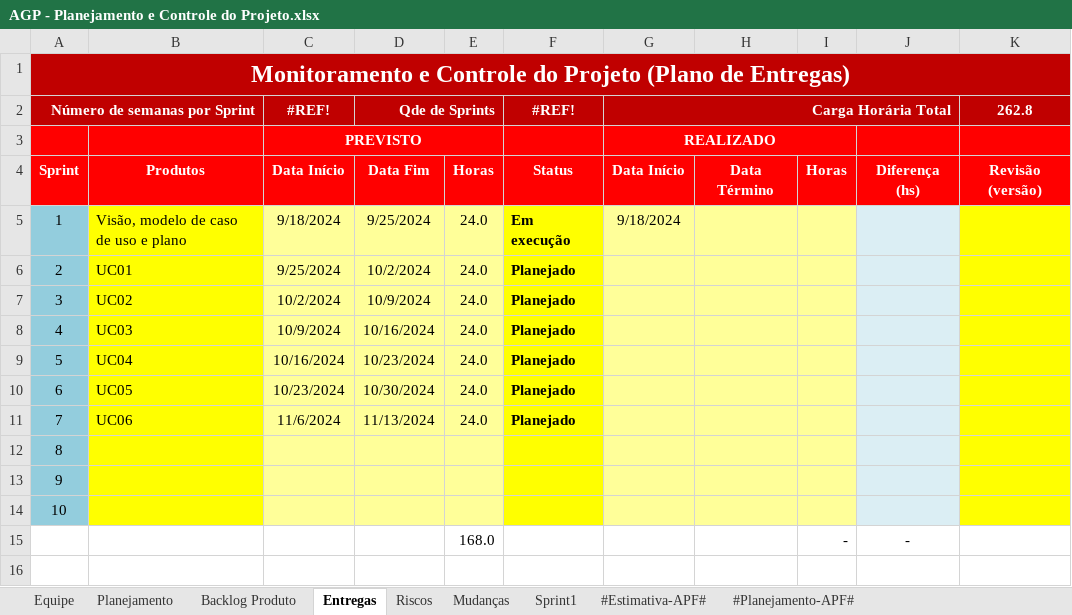
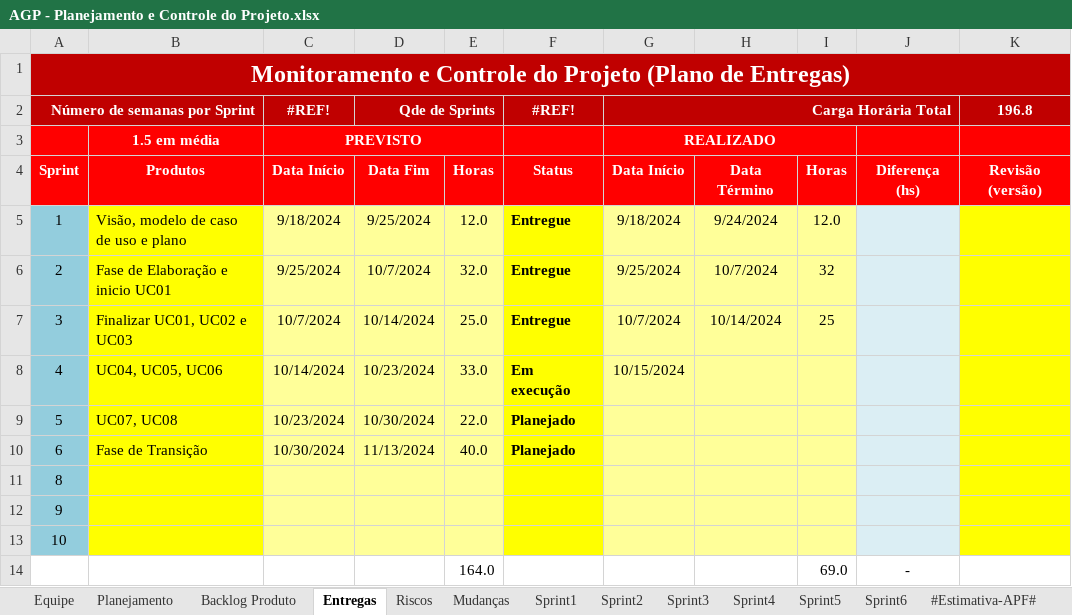
Before and after one commit to Precoma/AGP, an Excel workbook: Gerenciamento de Projeto/AGP - Planejamento e Controle do Projeto.xlsx, sheet Entregas, drawn as a sheet; values as stored, in another font and other column widths than the file's, no borders; conditional formats not drawn; removed rows and columns are numbered as before the commit, all else as after; the diff names each change by its address in the sheet, - before the commit and + after, or states it on an @@ line.

Commit message:
Manutenção dos documentos do projeto para fase de elaboração

```diff
--- a/Gerenciamento de Projeto/AGP - Planejamento e Controle do Projeto.xlsx (sheet Entregas)
+++ b/Gerenciamento de Projeto/AGP - Planejamento e Controle do Projeto.xlsx (sheet Entregas)
+sheet tab: Sprint2
+sheet tab: Sprint3
+sheet tab: Sprint4
+sheet tab: Sprint5
+sheet tab: Sprint6
-K2: 262.8
+K2: 196.8
-B3: (empty)
+B3: 1.5 em média
-E5: 24.0
+E5: 12.0
-F5 (#REF!): Em execução
+F5 (#REF!): Entregue
-H5: (empty)
+H5: 9/24/2024
-I5: (empty)
+I5: 12.0
-B6: UC01
+B6: Fase de Elaboração e inicio UC01
-D6 (Qde de Sprints): 10/2/2024
+D6 (Qde de Sprints): 10/7/2024
-E6: 24.0
+E6: 32.0
-F6:F7 (#REF!): Planejado
+F6:F7 (#REF!): Entregue
-G6 (Carga Horária Total): (empty)
+G6 (Carga Horária Total): 9/25/2024
-H6: (empty)
+H6: 10/7/2024
-I6: (empty)
+I6: 32
-B7: UC02
+B7: Finalizar UC01, UC02 e UC03
-C7 (#REF!): 10/2/2024
+C7 (#REF!): 10/7/2024
-D7 (Qde de Sprints): 10/9/2024
+D7 (Qde de Sprints): 10/14/2024
-E7: 24.0
+E7: 25.0
-G7 (Carga Horária Total): (empty)
+G7 (Carga Horária Total): 10/7/2024
-H7: (empty)
+H7: 10/14/2024
-I7: (empty)
+I7: 25
-B8: UC03
+B8: UC04, UC05, UC06
-C8 (#REF!): 10/9/2024
+C8 (#REF!): 10/14/2024
-D8 (Qde de Sprints): 10/16/2024
+D8 (Qde de Sprints): 10/23/2024
-E8: 24.0
+E8: 33.0
-F8 (#REF!): Planejado
+F8 (#REF!): Em execução
-G8 (Carga Horária Total): (empty)
+G8 (Carga Horária Total): 10/15/2024
-B9: UC04
+B9: UC07, UC08
-C9 (#REF!): 10/16/2024
+C9 (#REF!): 10/23/2024
-D9 (Qde de Sprints): 10/23/2024
+D9 (Qde de Sprints): 10/30/2024
-E9: 24.0
+E9: 22.0
-B10: UC05
+B10: Fase de Transição
-C10 (#REF!): 10/23/2024
+C10 (#REF!): 10/30/2024
-D10 (Qde de Sprints): 10/30/2024
+D10 (Qde de Sprints): 11/13/2024
-E10: 24.0
+E10: 40.0
-row 11: 7 | UC06 | 11/6/2024 | 11/13/2024 | 24.0 | Planejado
-row 15:  |  |  |  | 168.0 |  |  |  | - | -
+row 14:  |  |  |  | 164.0 |  |  |  | 69.0 | -
```
Also changed, not shown: sheet Backlog Produto, sheet Planejamento, sheet Riscos, charts or pictures, Gerenciamento de Projeto/AGP - Checklist Verificacao de Projeto.xlsx, 8 other files.
